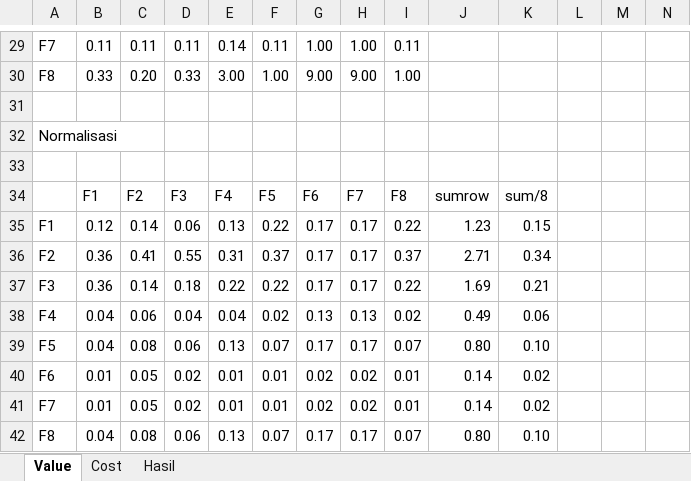
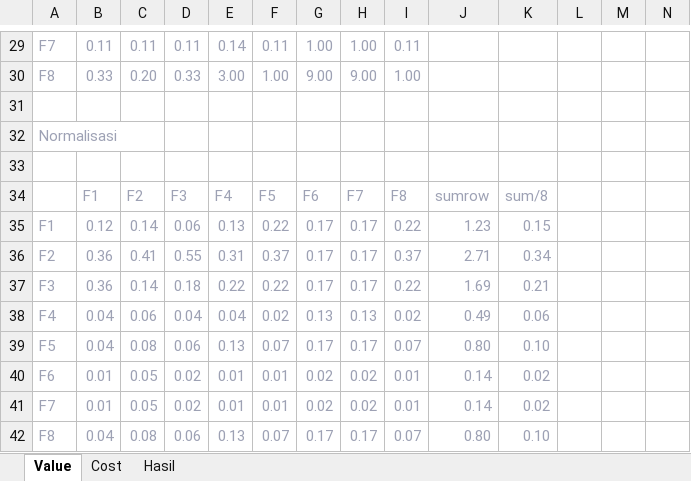
Before and after one commit to catehulu/fp-rk-c-2020, an Excel workbook: Prioritas.xlsx, sheet Value, drawn as a sheet; only a part is shown, gaps mark what is left out; values as stored, in another font and other column widths than the file's, no borders; the diff covers the shown part only; the diff names each change by its address in the sheet, - before the commit and + after, or states it on an @@ line.

```diff
--- a/Prioritas.xlsx (sheet Value)
+++ b/Prioritas.xlsx (sheet Value)
-A29:I30 text colour: black
+A29:I30 text colour: #9DA1B4
-A32 text colour: black
+A32 text colour: #9DA1B4
-B34:K34 text colour: black
+B34:K34 text colour: #9DA1B4
-A35:K42 text colour: black
+A35:K42 text colour: #9DA1B4
```
Also changed, not shown: cell formats elsewhere in this sheet, sheet Cost, sheet Hasil, charts or pictures.
